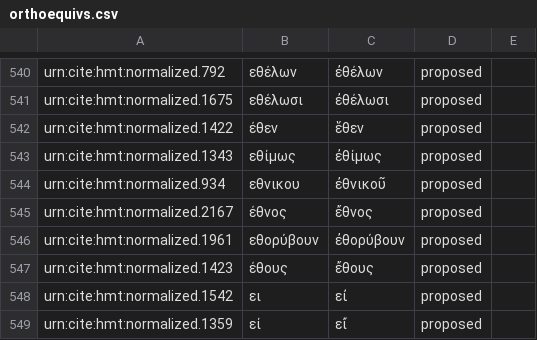
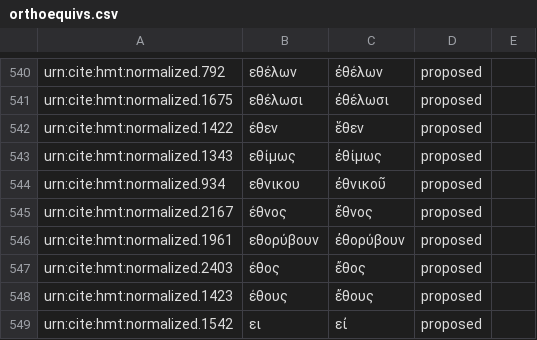
Before and after one commit to homermultitext/byzortho, a CSV file: orthoequivs.csv, drawn as a sheet; only a part is shown, gaps mark what is left out; the shorter side is filled out with more unchanged rows; the diff names each change by its address in the sheet, - before the commit and + after, or states it on an @@ line.

Commit message:
Update orthoequivs.csv

```diff
--- a/orthoequivs.csv
+++ b/orthoequivs.csv
+row 547: urn:cite:hmt:normalized.2403 | έθος | ἔθος | proposed
```
